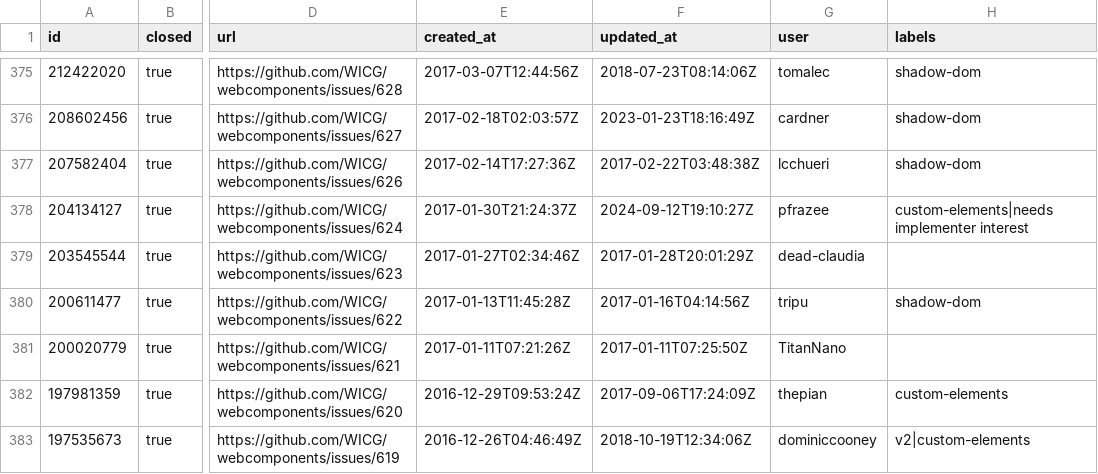
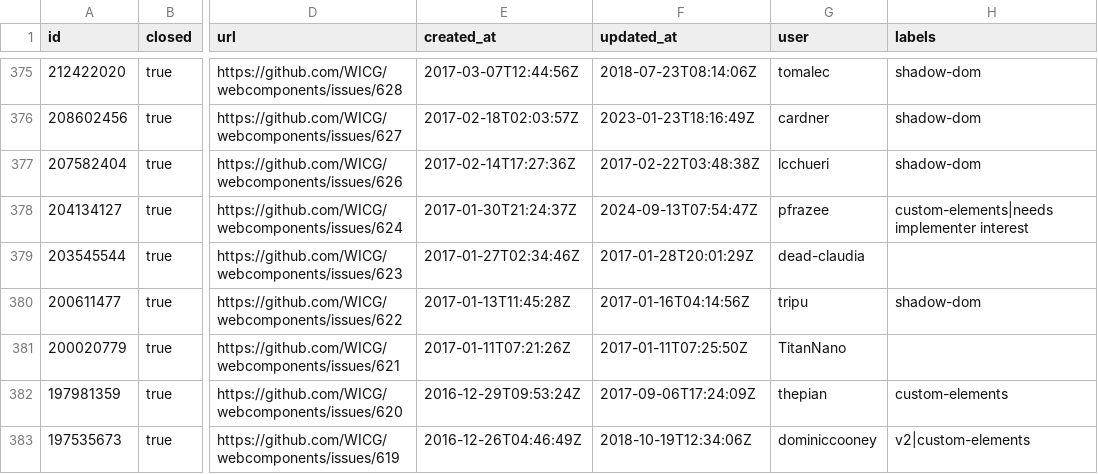
Before and after one commit to bgrins/compat-utils, a CSV file: output/WICG-webcomponents.csv, drawn as a sheet; only a part is shown, gaps mark what is left out; the diff names each change by its address in the sheet, - before the commit and + after, or states it on an @@ line.

```diff
--- a/output/WICG-webcomponents.csv
+++ b/output/WICG-webcomponents.csv
-F378 (updated_at): 2024-09-12T19:10:27Z
+F378 (updated_at): 2024-09-13T07:54:47Z
```
Also changed, not shown: output/all-comments.csv, output/w3c-pointerevents.csv, 4 other files.
